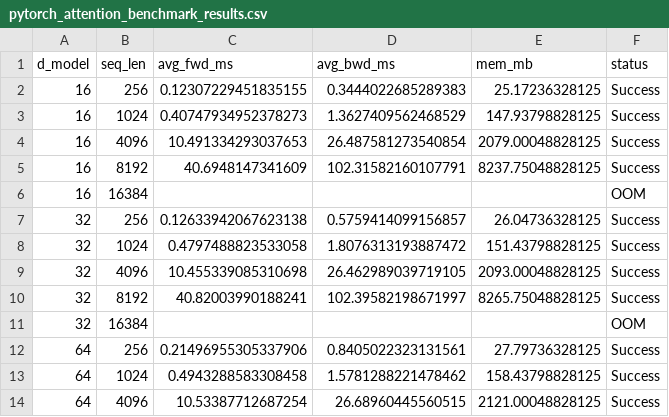
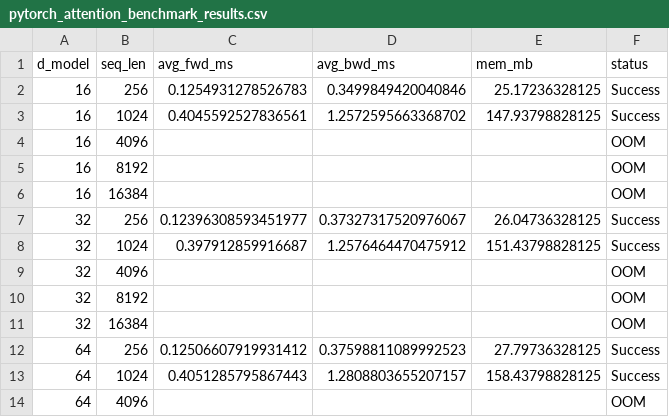
Before and after one commit to silmont2000/assignment2-systems, a CSV file: pytorch_attention_benchmark_results.csv, drawn as a sheet; only a part is shown; the diff covers the shown part only.

```diff
--- a/pytorch_attention_benchmark_results.csv
+++ b/pytorch_attention_benchmark_results.csv
@@ -1,14 +1,14 @@
 d_model,seq_len,avg_fwd_ms,avg_bwd_ms,mem_mb,status
-16,256,0.12307229451835155,0.3444022685289383,25.17236328125,Success
-16,1024,0.40747934952378273,1.3627409562468529,147.93798828125,Success
-16,4096,10.491334293037653,26.487581273540854,2079.00048828125,Success
-16,8192,40.6948147341609,102.31582160107791,8237.75048828125,Success
+16,256,0.1254931278526783,0.3499849420040846,25.17236328125,Success
+16,1024,0.4045592527836561,1.2572595663368702,147.93798828125,Success
+16,4096,,,,OOM
+16,8192,,,,OOM
 16,16384,,,,OOM
-32,256,0.12633942067623138,0.5759414099156857,26.04736328125,Success
-32,1024,0.4797488823533058,1.8076313193887472,151.43798828125,Success
-32,4096,10.455339085310698,26.462989039719105,2093.00048828125,Success
-32,8192,40.82003990188241,102.39582198671997,8265.75048828125,Success
+32,256,0.12396308593451977,0.37327317520976067,26.04736328125,Success
+32,1024,0.397912859916687,1.2576464470475912,151.43798828125,Success
+32,4096,,,,OOM
+32,8192,,,,OOM
 32,16384,,,,OOM
-64,256,0.21496955305337906,0.8405022323131561,27.79736328125,Success
-64,1024,0.4943288583308458,1.5781288221478462,158.43798828125,Success
-64,4096,10.53387712687254,26.68960445560515,2121.00048828125,Success
+64,256,0.12506607919931412,0.37598811089992523,27.79736328125,Success
+64,1024,0.4051285795867443,1.2808803655207157,158.43798828125,Success
+64,4096,,,,OOM
```
Also changed, not shown: 16 edited cells elsewhere in this file, 9 other files.
